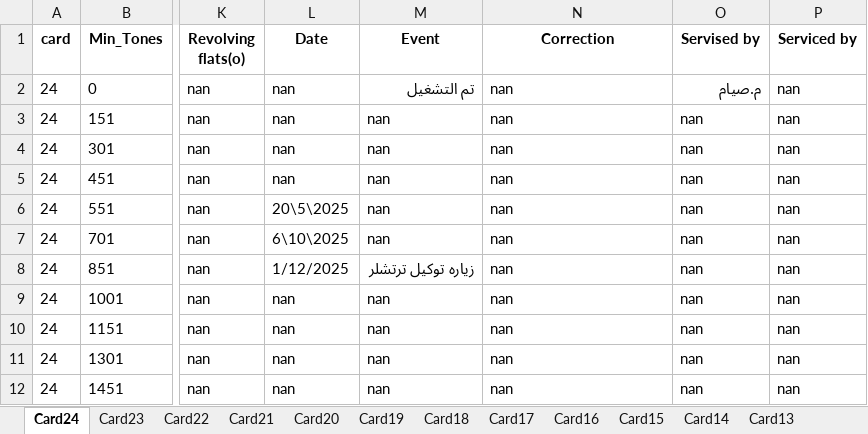
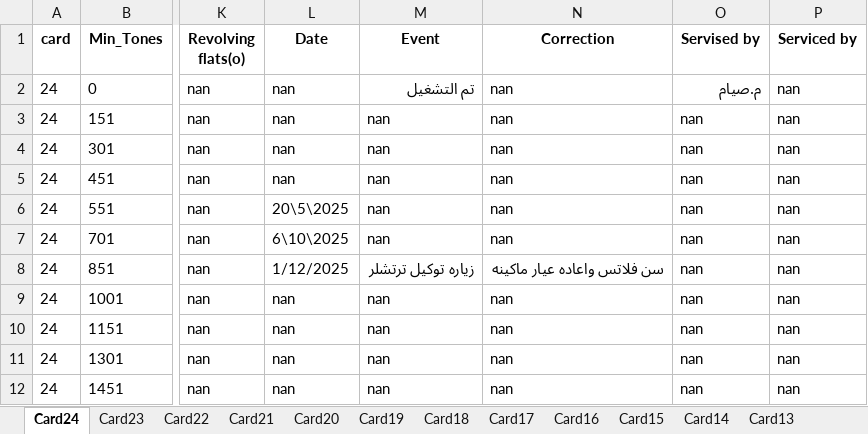
Before and after one commit to mahmedabdallh123/BELYARN, an Excel workbook: Machine_Service_Lookup.xlsx, sheet Card24, drawn as a sheet; only a part is shown, gaps mark what is left out; values as stored, in another font and other column widths than the file's, no borders; the diff names each change by its address in the sheet, - before the commit and + after, or states it on an @@ line.

Commit message:
تعديل تلقائي في شيت Card24 by admin at 2025-12-01 20:12:44

```diff
--- a/Machine_Service_Lookup.xlsx (sheet Card24)
+++ b/Machine_Service_Lookup.xlsx (sheet Card24)
-N8 (Correction): nan
+N8 (Correction): سن فلاتس واعاده عيار ماكينه
```
